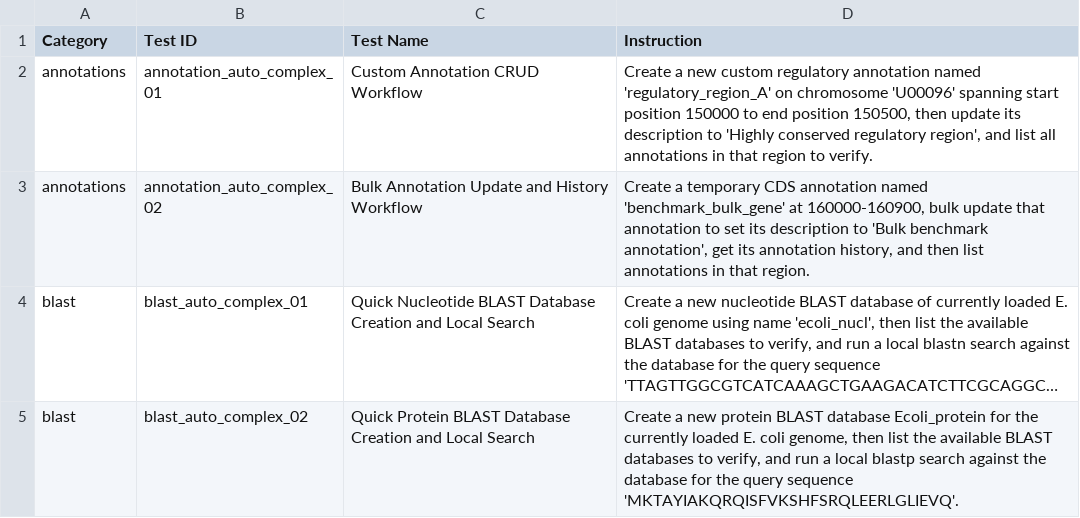
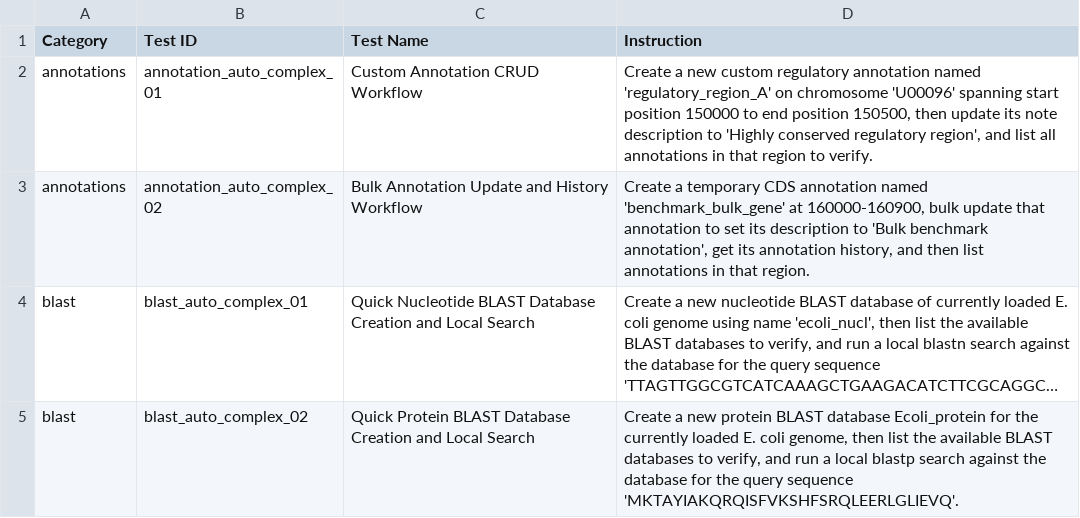
Before and after one commit to Scilence2022/CodeXomics, a CSV file: docs/reference/benchmark-suites/benchmark_AutomaticComplexSuite.csv, drawn as a sheet; only a part is shown; long unchanged cells end in ….

```diff
--- a/docs/reference/benchmark-suites/benchmark_AutomaticComplexSuite.csv
+++ b/docs/reference/benchmark-suites/benchmark_AutomaticComplexSuite.csv
@@ -1,3 +1,3 @@
 Category,Test ID,Test Name,Instruction
-annotations,annotation_auto_complex_01,Custom Annotation CRUD Workflow,"Create a new custom regulatory annotation named 'regulatory_region_A' on chromosome 'U00096' spanning start position 150000 to end position 150500, then update its description to 'Highly conserved regulatory region', and list all annotations in that region to verify."
+annotations,annotation_auto_complex_01,Custom Annotation CRUD Workflow,"Create a new custom regulatory annotation named 'regulatory_region_A' on chromosome 'U00096' spanning start position 150000 to end position 150500, then update its note description to 'Highly conserved regulatory region', and list all annotations in that region to verify."
 annotations,annotation_auto_complex_02,Bulk Annotation Update and History Workflow,"Create a temporary CDS annotation named 'benchmark_bulk_gene' at 160000-160900, bulk update that annotation to set its description to 'Bulk benchmark annotation', get its annotation history, and then list annotations in that region."
```
Also changed, not shown: docs/reference/benchmark-suites/benchmark_AutomaticSimpleSuite.csv, 1 other file.
